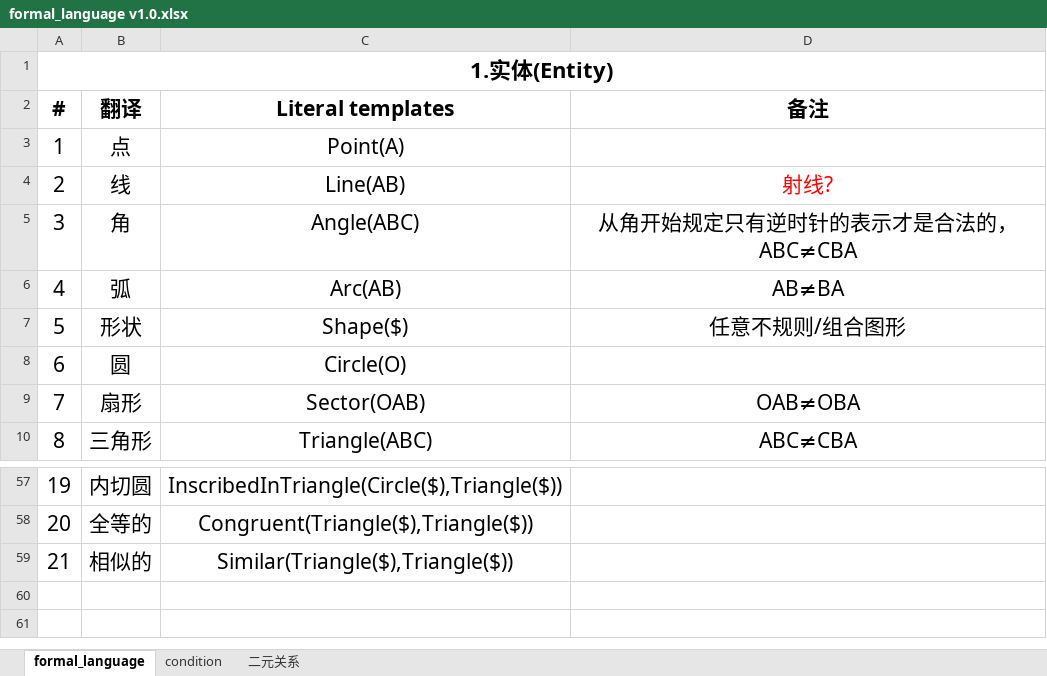
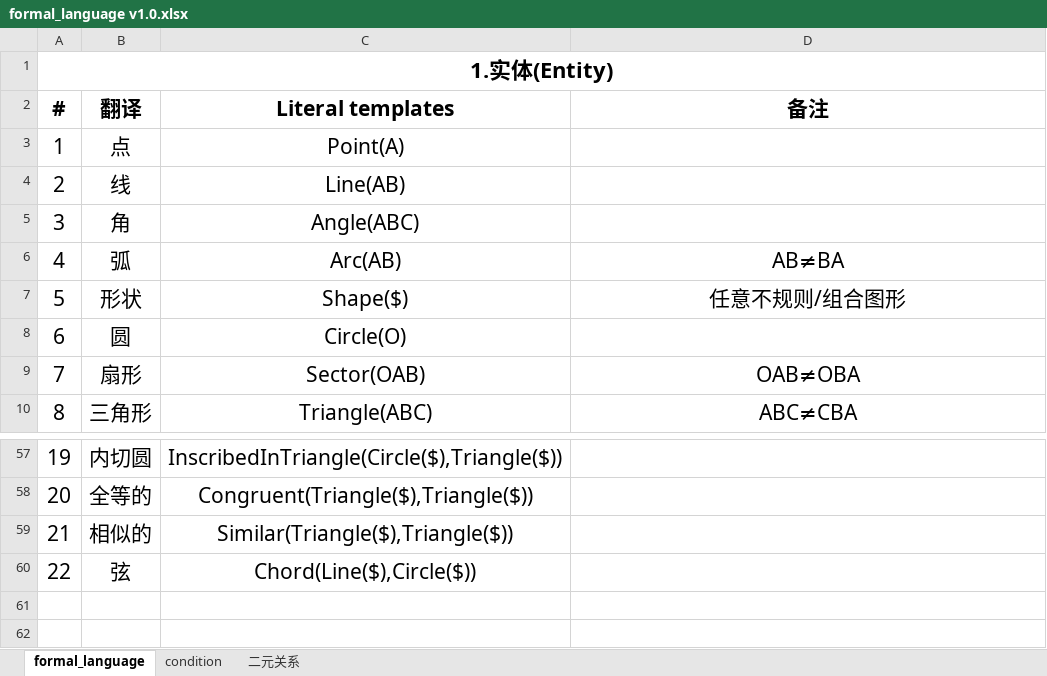
Before and after one commit to BitSecret/HyperGNet, an Excel workbook: GeoMechanical/doc/formal_language v1.0.xlsx, sheet formal_language, drawn as a sheet; only a part is shown, gaps mark what is left out; values as stored, in another font and other column widths than the file's, no borders; the diff names each change by its address in the sheet, - before the commit and + after, or states it on an @@ line.

```diff
--- a/GeoMechanical/doc/formal_language v1.0.xlsx (sheet formal_language)
+++ b/GeoMechanical/doc/formal_language v1.0.xlsx (sheet formal_language)
-D4: 射线?
+D4: (empty)
-D5: 从角开始规定只有逆时针的表示才是合法的，ABC≠CBA
+D5: (empty)
+row 60: 22 | 弦 | Chord(Line($),Circle($))
```
Also changed, not shown: 10 other files.
